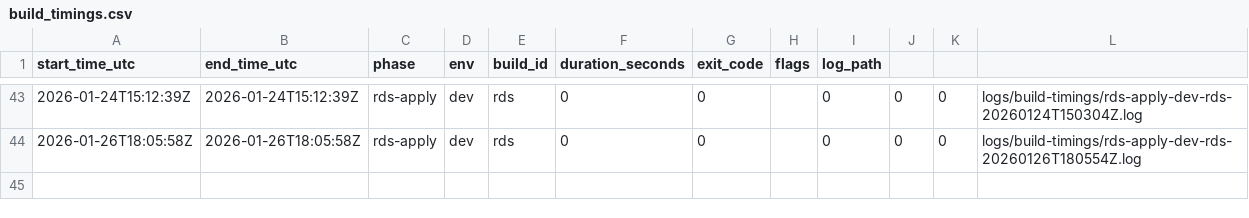
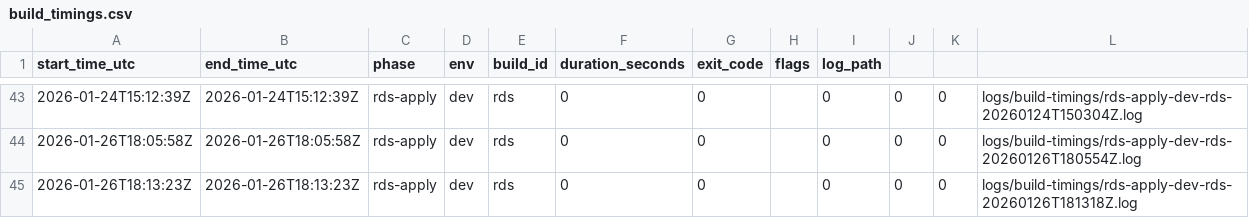
Before and after one commit to mikeybeezy/goldenpath-idp-infra, a CSV file: environments/development/latest/build_timings.csv, drawn as a sheet; only a part is shown, gaps mark what is left out.

Commit message:
chore(registry): record rds-apply for dev build rds
Duration: 0s
Exit Code: 0
Resources: +0 ~0 -0
Log: logs/build-timings/rds-apply-dev-rds-20260126T181318Z.log

```diff
--- a/environments/development/latest/build_timings.csv
+++ b/environments/development/latest/build_timings.csv
@@ -44 +44,2 @@ start_time_utc,end_time_utc,phase,env,build_id,duration_seconds,exit_code,flags,
 2026-01-26T18:05:58Z,2026-01-26T18:05:58Z,rds-apply,dev,rds,0,0,"",0,0,0,logs/build-timings/rds-apply-dev-rds-20260126T180554Z.log
+2026-01-26T18:13:23Z,2026-01-26T18:13:23Z,rds-apply,dev,rds,0,0,"",0,0,0,logs/build-timings/rds-apply-dev-rds-20260126T181318Z.log
```
